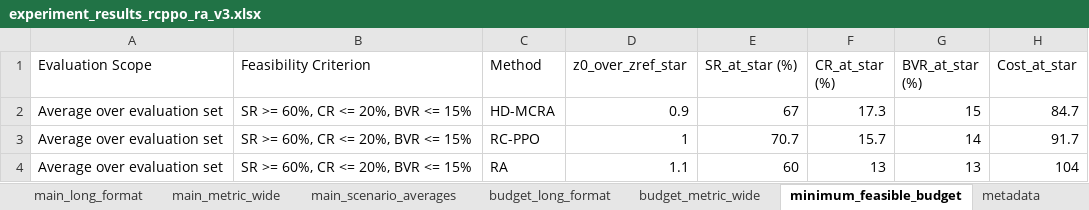
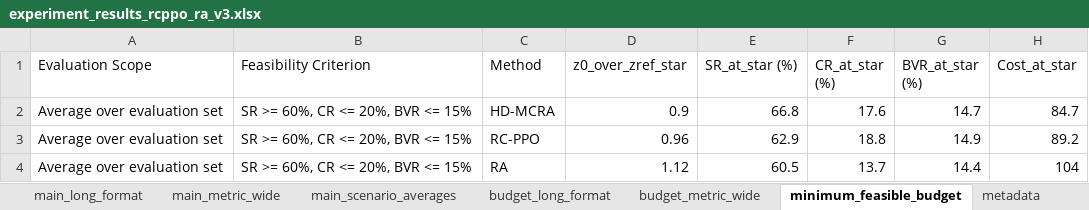
Before and after one commit to haoyangc2001/Paper, an Excel workbook: experiment_results_rcppo_ra_v3.xlsx, sheet minimum_feasible_budget, drawn as a sheet; values as stored, in another font and other column widths than the file's, no borders; the diff names each change by its address in the sheet, - before the commit and + after, or states it on an @@ line.

```diff
--- a/experiment_results_rcppo_ra_v3.xlsx (sheet minimum_feasible_budget)
+++ b/experiment_results_rcppo_ra_v3.xlsx (sheet minimum_feasible_budget)
-E2 (SR_at_star (%)): 67
+E2 (SR_at_star (%)): 66.8
-F2 (CR_at_star (%)): 17.3
+F2 (CR_at_star (%)): 17.6
-G2 (BVR_at_star (%)): 15
+G2 (BVR_at_star (%)): 14.7
-D3 (z0_over_zref_star): 1
+D3 (z0_over_zref_star): 0.96
-E3 (SR_at_star (%)): 70.7
+E3 (SR_at_star (%)): 62.9
-F3 (CR_at_star (%)): 15.7
+F3 (CR_at_star (%)): 18.8
-G3 (BVR_at_star (%)): 14
+G3 (BVR_at_star (%)): 14.9
-H3 (Cost_at_star): 91.7
+H3 (Cost_at_star): 89.2
-D4 (z0_over_zref_star): 1.1
+D4 (z0_over_zref_star): 1.12
-E4 (SR_at_star (%)): 60
+E4 (SR_at_star (%)): 60.5
-F4 (CR_at_star (%)): 13
+F4 (CR_at_star (%)): 13.7
-G4 (BVR_at_star (%)): 13
+G4 (BVR_at_star (%)): 14.4
```
Also changed, not shown: sheet budget_metric_wide, sheet budget_long_format, sheet metadata, 5 other files.
